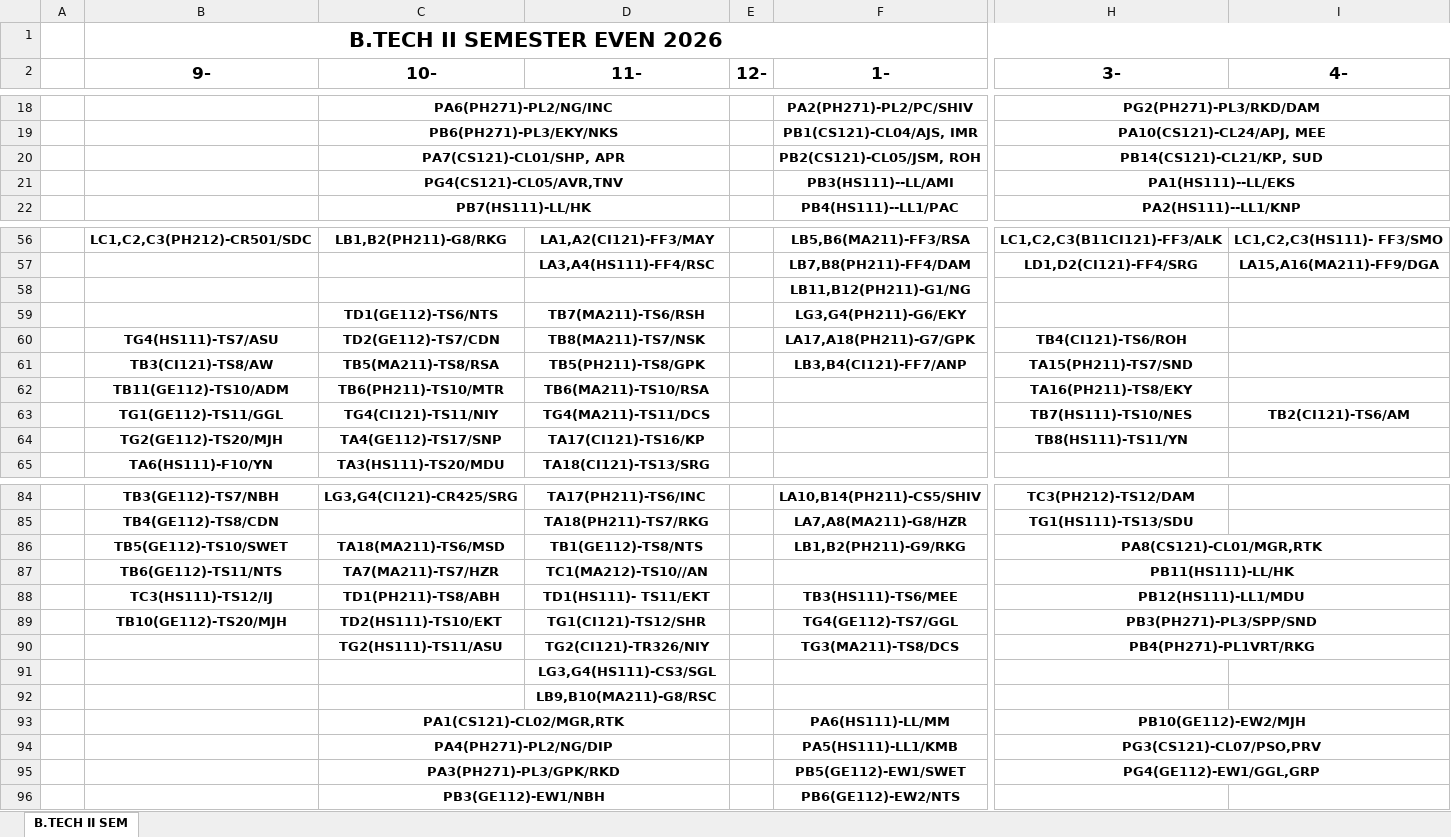
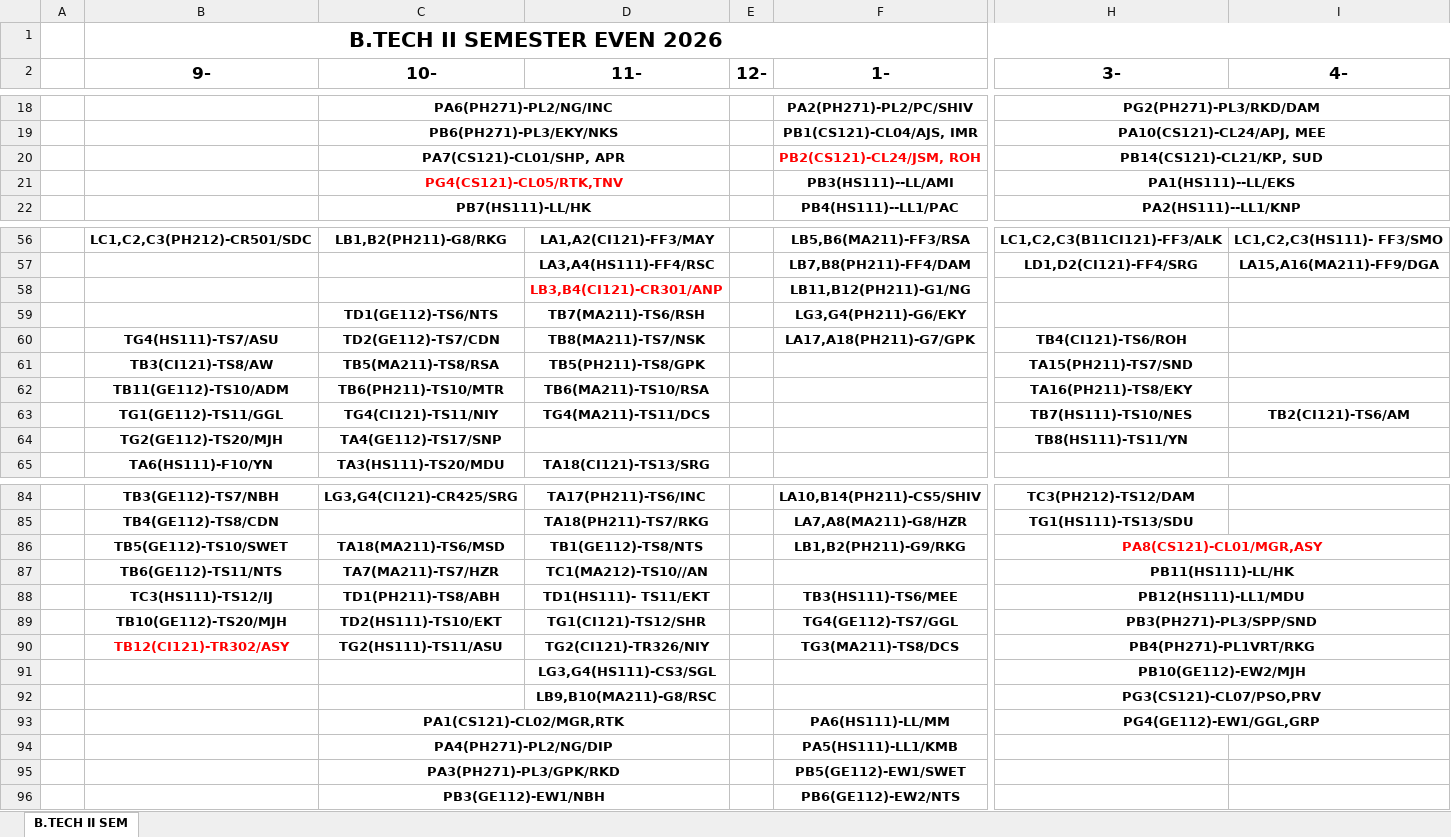
Before and after one commit to codelif/jiit-planner-cdn, an Excel workbook: raw/time_tables/B.Tech 62 (btech-62)/2/1.xlsx, sheet B.TECH II SEM, drawn as a sheet; only a part is shown, gaps mark what is left out; values as stored, in another font and other column widths than the file's, no borders; the diff covers the shown part only; the diff names each change by its address in the sheet, - before the commit and + after, or states it on an @@ line.

Commit message:
updated xl: btech-62-sem-2/4, bca-62-sem4

```diff
--- a/raw/time_tables/B.Tech 62 (btech-62)/2/1.xlsx (sheet B.TECH II SEM)
+++ b/raw/time_tables/B.Tech 62 (btech-62)/2/1.xlsx (sheet B.TECH II SEM)
-F20 (1-): PB2(CS121)-CL05/JSM, ROH
+F20 (1-): PB2(CS121)-CL24/JSM, ROH
-F20 text colour: black
+F20 text colour: #FF0000
-C21 (10-): PG4(CS121)-CL05/AVR,TNV
+C21 (10-): PG4(CS121)-CL05/RTK,TNV
-C21 text colour: black
+C21 text colour: #FF0000
-D58 (11-): (empty)
+D58 (11-): LB3,B4(CI121)-CR301/ANP
-F61 (1-): LB3,B4(CI121)-FF7/ANP
+F61 (1-): (empty)
-D64 (11-): TA17(CI121)-TS16/KP
+D64 (11-): (empty)
-H86 (3-): PA8(CS121)-CL01/MGR,RTK
+H86 (3-): PA8(CS121)-CL01/MGR,ASY
-H86 text colour: black
+H86 text colour: #FF0000
-B90 (9-): (empty)
+B90 (9-): TB12(CI121)-TR302/ASY
-H91 (3-): (empty)
+H91 (3-): PB10(GE112)-EW2/MJH
+H91:I91 merged
-H92 (3-): (empty)
+H92 (3-): PG3(CS121)-CL07/PSO,PRV
+H92:I92 merged
-H93 (3-): PB10(GE112)-EW2/MJH
+H93 (3-): PG4(GE112)-EW1/GGL,GRP
-H94 (3-): PG3(CS121)-CL07/PSO,PRV
+H94 (3-): (empty)
-H94:I94 merged
-H95 (3-): PG4(GE112)-EW1/GGL,GRP
+H95 (3-): (empty)
-H95:I95 merged
```
Also changed, not shown: 8 edited cells and cell formats elsewhere in this sheet, raw/time_tables/B.Tech 62 (btech-62)/4/1.xlsx, raw/time_tables/BCA(bca-62)/4/1.xlsx.
